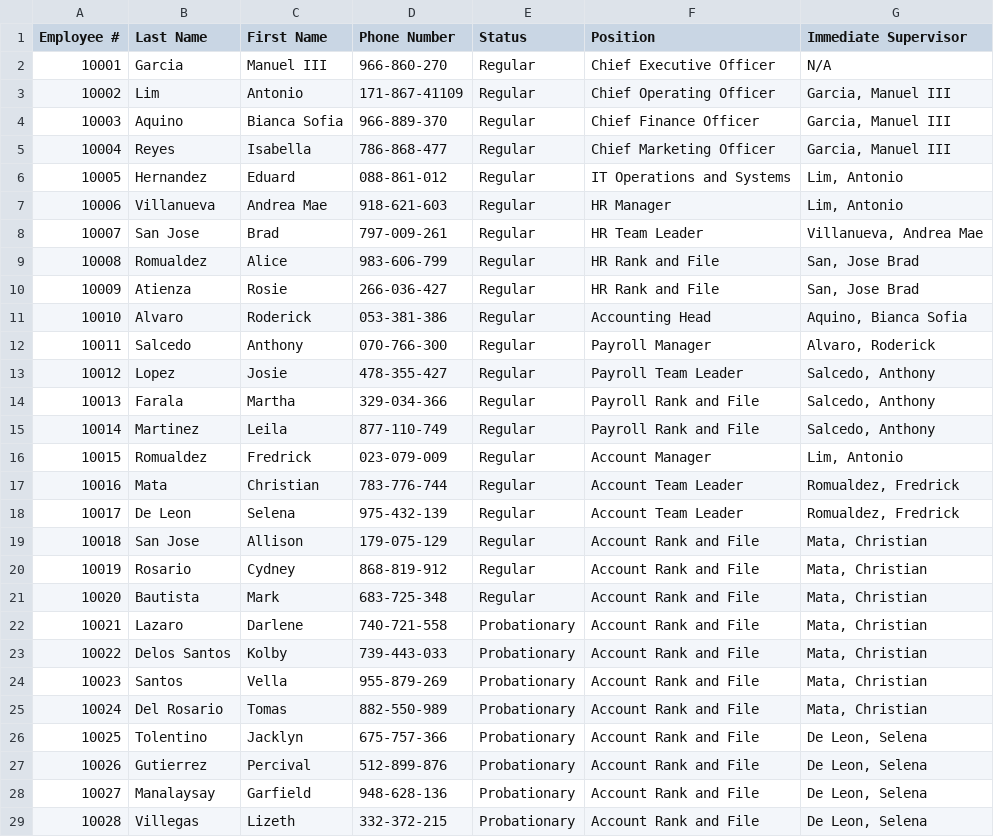
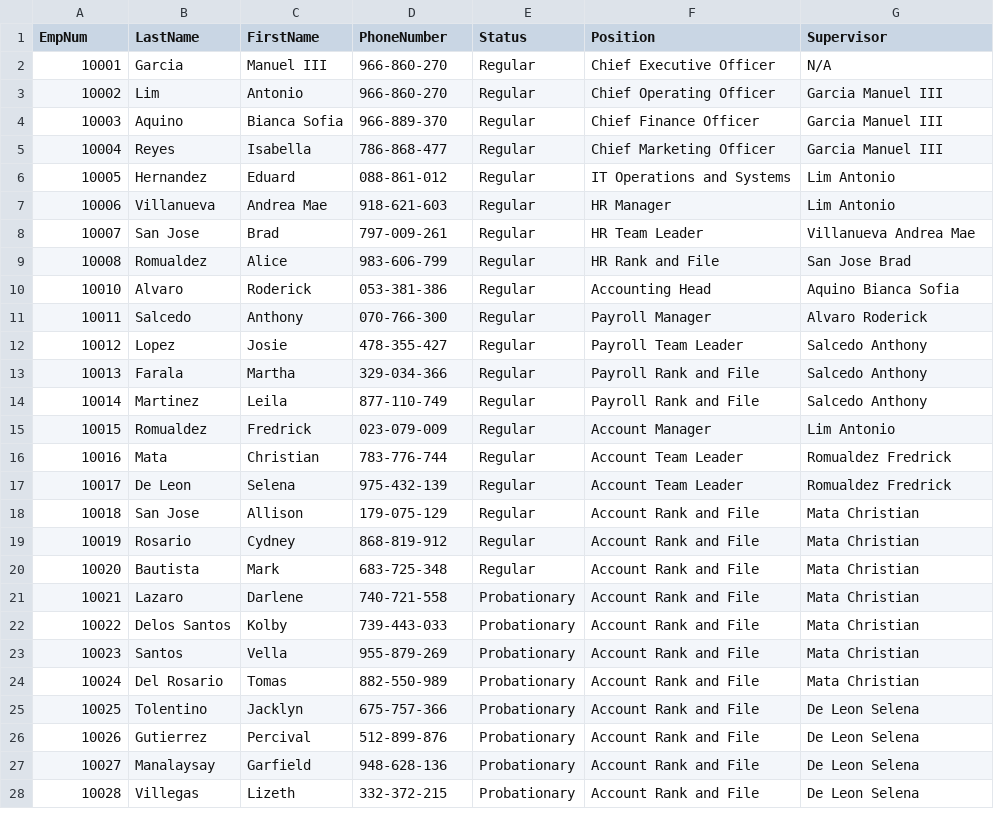
Before and after one commit to Srinder/MotorPHPayrollCP2, a CSV file: build/classes/data/employee_info.csv, drawn as a sheet; only a part is shown; removed rows and columns are numbered as before the commit, all else as after; the diff covers the shown part only; the diff names each change by its address in the sheet, - before the commit and + after, or states it on an @@ line.

Commit message:
all employee table functions working, created new employee class and employeefilehandler to incorporate OOP

```diff
--- a/build/classes/data/employee_info.csv
+++ b/build/classes/data/employee_info.csv
@@ column A (EmpNum) renumbered in row 1 @@
-B1: Last Name
+B1: LastName
-C1: First Name
+C1: FirstName
-D1: Phone Number
+D1: PhoneNumber
-G1: Immediate Supervisor
+G1: Supervisor
-D3 (PhoneNumber): 171-867-41109
+D3 (PhoneNumber): 966-860-270
-G3:G5 (Supervisor): Garcia, Manuel III
+G3:G5 (Supervisor): Garcia Manuel III
-G6:G7 (Supervisor): Lim, Antonio
+G6:G7 (Supervisor): Lim Antonio
-G8 (Supervisor): Villanueva, Andrea Mae
+G8 (Supervisor): Villanueva Andrea Mae
-G9 (Supervisor): San, Jose Brad
+G9 (Supervisor): San Jose Brad
-row 10: 10009 | Atienza | Rosie | 266-036-427 | Regular | HR Rank and File | San, Jose Brad
-G10 (Supervisor): Aquino, Bianca Sofia
+G10 (Supervisor): Aquino Bianca Sofia
-G11 (Supervisor): Alvaro, Roderick
+G11 (Supervisor): Alvaro Roderick
-G12:G14 (Supervisor): Salcedo, Anthony
+G12:G14 (Supervisor): Salcedo Anthony
-G15 (Supervisor): Lim, Antonio
+G15 (Supervisor): Lim Antonio
-G16:G17 (Supervisor): Romualdez, Fredrick
+G16:G17 (Supervisor): Romualdez Fredrick
-G18:G24 (Supervisor): Mata, Christian
+G18:G24 (Supervisor): Mata Christian
-G25:G28 (Supervisor): De Leon, Selena
+G25:G28 (Supervisor): De Leon Selena
```
Also changed, not shown: 6 edited cells elsewhere in this file, src/data/employee_info.csv, 39 other files.
